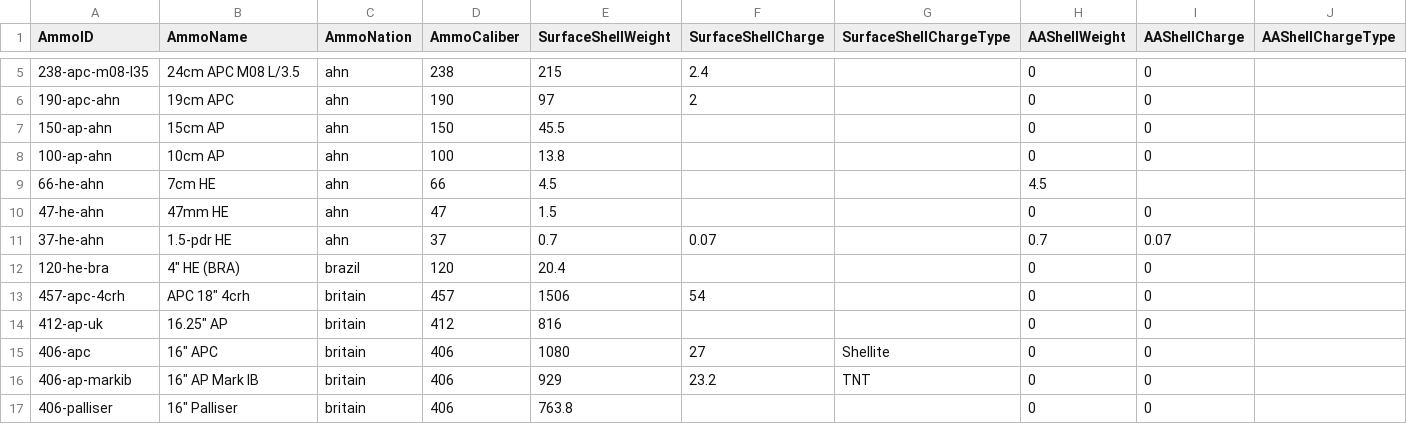
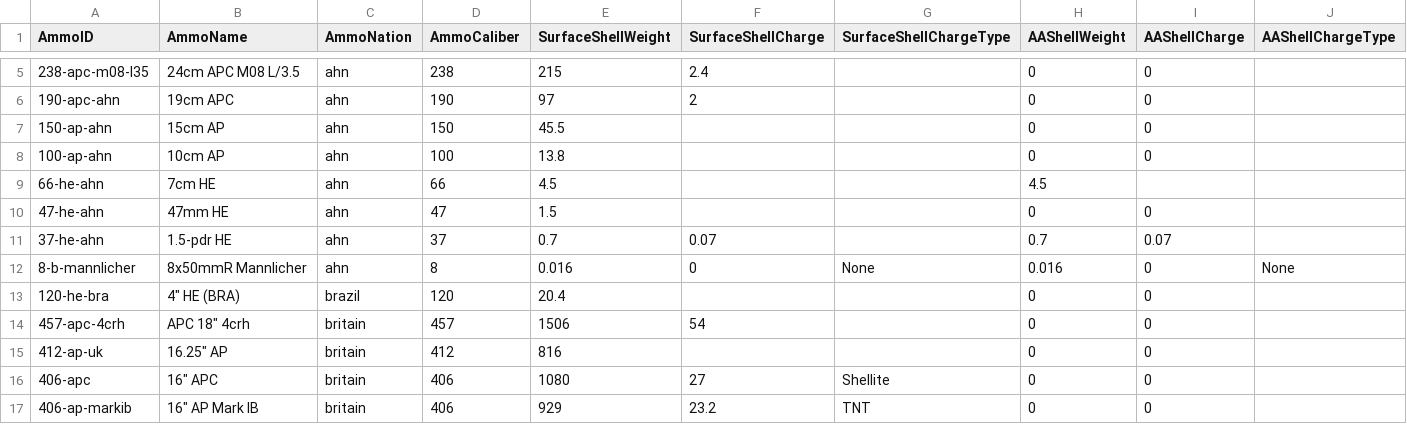
Before and after one commit to jasonmarcher/ferrous-dressed-vessels, a CSV file: res/prebuilt/ammo.csv, drawn as a sheet; only a part is shown, gaps mark what is left out; the shorter side is filled out with more unchanged rows; rows hold the shown columns only; the diff names each change by its address in the sheet, - before the commit and + after, or states it on an @@ line.

```diff
--- a/res/prebuilt/ammo.csv
+++ b/res/prebuilt/ammo.csv
+row 12: 8-b-mannlicher | 8x50mmR Mannlicher | ahn | 8 | 0.016 | 0 | None | 0.016 | 0 | None
```
Also changed, not shown: res/prebuilt/batteries.csv, res/prebuilt/fitting-battery.csv, 3 other files.
